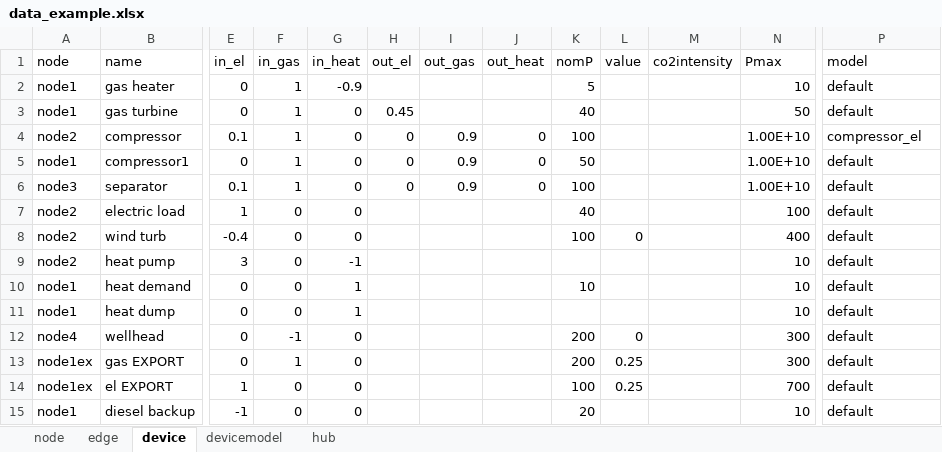
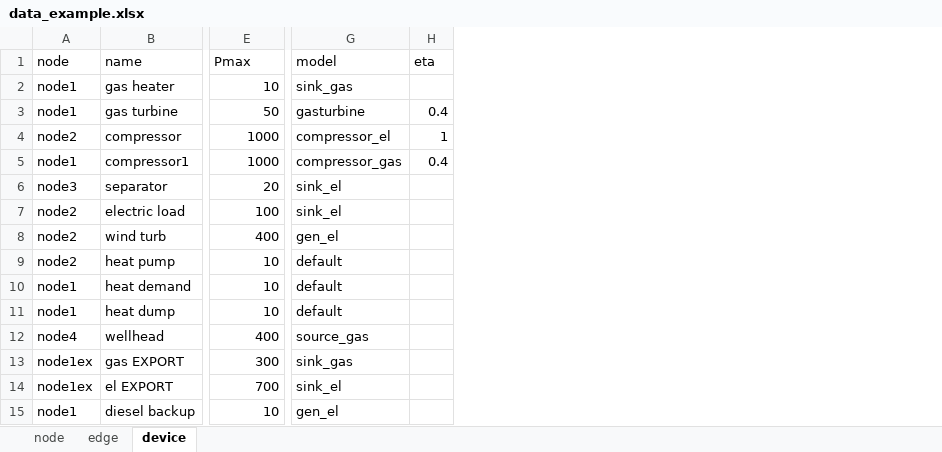
Before and after one commit to oogeso/oogeso, an Excel workbook: data_example.xlsx, sheet device, drawn as a sheet; only a part is shown, gaps mark what is left out; values as stored, in another font and other column widths than the file's, no borders; removed rows and columns are numbered as before the commit, all else as after; the diff covers the shown part only; the diff names each change by its address in the sheet, - before the commit and + after, or states it on an @@ line.

Commit message:
reformulated with deviceFlow variables instead of fixed dispatch factors. Diffrent constraints depending on device model. E.g. Compressor electric demand given by pressure difference

```diff
--- a/data_example.xlsx (sheet device)
+++ b/data_example.xlsx (sheet device)
-sheet tab: devicemodel
-sheet tab: hub
-column E (in_el), rows 2-15: 0 | 0 | 0.1 | 0 | 0.1 | 1 | -0.4 | 3 | 0 | 0 | 0 | 0 | 1 | -1
-column F (in_gas), rows 2-15: 1 | 1 | 1 | 1 | 1 | 0 | 0 | 0 | 0 | 0 | -1 | 1 | 0 | 0
-column G (in_heat), rows 2-15: -0.9 | 0 | 0 | 0 | 0 | 0 | 0 | -1 | 1 | 1 | 0 | 0 | 0 | 0
-column H (out_el), rows 3-6: 0.45 | 0 | 0 | 0
-column I (out_gas), rows 4-6: all 0.9
-column J (out_heat), rows 4-6: all 0
-column K (nomP), rows 2-15: 5 | 40 | 100 | 50 | 100 | 40 | 100 |  | 10 |  | 200 | 200 | 100 | 20
-column L (value), rows 8-14: 0 |  |  |  | 0 | 0.25 | 0.25
-column M (co2intensity), empty
+column H (eta), rows 3-5: 0.4 | 1 | 0.4
-G2 (model): default
+G2 (model): sink_gas
-G3 (model): default
+G3 (model): gasturbine
-E4:E5 (Pmax): 1.00E+10
+E4:E5 (Pmax): 1000
-G5 (model): default
+G5 (model): compressor_gas
-E6 (Pmax): 1.00E+10
+E6 (Pmax): 20
-G6:G7 (model): default
+G6:G7 (model): sink_el
-G8 (model): default
+G8 (model): gen_el
-E12 (Pmax): 300
+E12 (Pmax): 400
-G12 (model): default
+G12 (model): source_gas
-G13 (model): default
+G13 (model): sink_gas
-G14 (model): default
+G14 (model): sink_el
-G15 (model): default
+G15 (model): gen_el
```
Also changed, not shown: 2 edited cells elsewhere in this sheet, sheet edge, sheet node, 2 other files.
